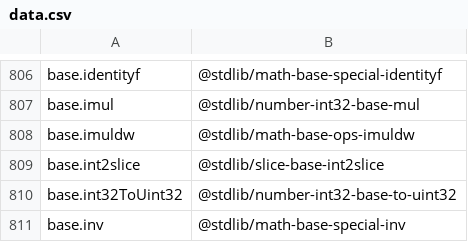
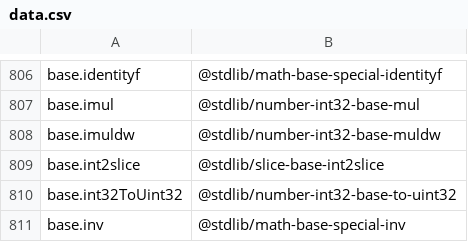
Before and after one commit to stdlib-js/namespace, a CSV file: alias2standalone/data/data.csv, drawn as a sheet; only a part is shown, gaps mark what is left out.

```diff
--- a/alias2standalone/data/data.csv
+++ b/alias2standalone/data/data.csv
@@ -807,3 +807,3 @@ base.identityf,"@stdlib/math-base-special-identityf"
 base.imul,"@stdlib/number-int32-base-mul"
-base.imuldw,"@stdlib/math-base-ops-imuldw"
+base.imuldw,"@stdlib/number-int32-base-muldw"
 base.int2slice,"@stdlib/slice-base-int2slice"
```
Also changed, not shown: pkg2standalone/data/data.csv, standalone2pkg/data/data.csv, 4 other files.
